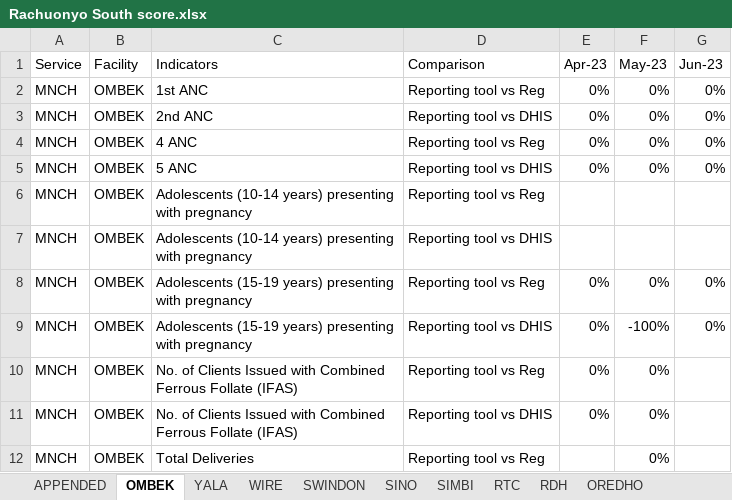
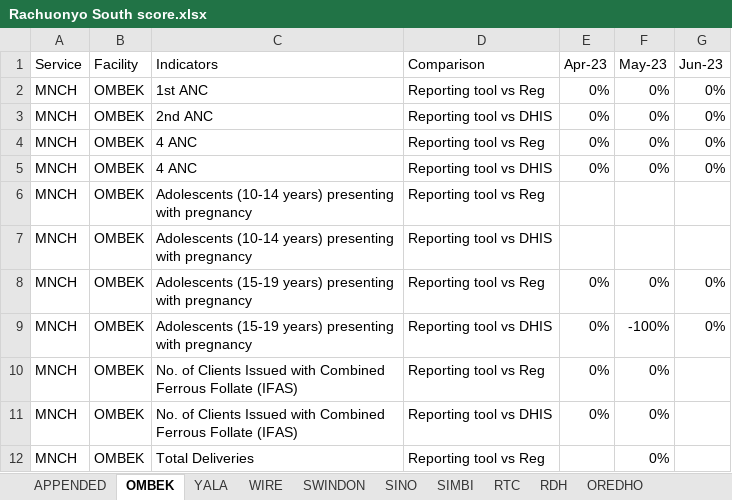
Before and after one commit to georgelwala/Homabay-DQA-project, an Excel workbook: Facility folder/Rachuonyo South/Rachuonyo South score.xlsx, sheet OMBEK, drawn as a sheet; only a part is shown; values as stored, in another font and other column widths than the file's, no borders; table styles not drawn; the diff names each change by its address in the sheet, - before the commit and + after, or states it on an @@ line.

```diff
--- a/Facility folder/Rachuonyo South/Rachuonyo South score.xlsx (sheet OMBEK)
+++ b/Facility folder/Rachuonyo South/Rachuonyo South score.xlsx (sheet OMBEK)
-C5 (Indicators): 5 ANC
+C5 (Indicators): 4 ANC
```
Also changed, not shown: sheet APPENDED, Facility folder/Ndhiwa/Ndhiwa score.xlsx, Facility folder/Suba South/Suba South score.xlsx, 40 other files.
